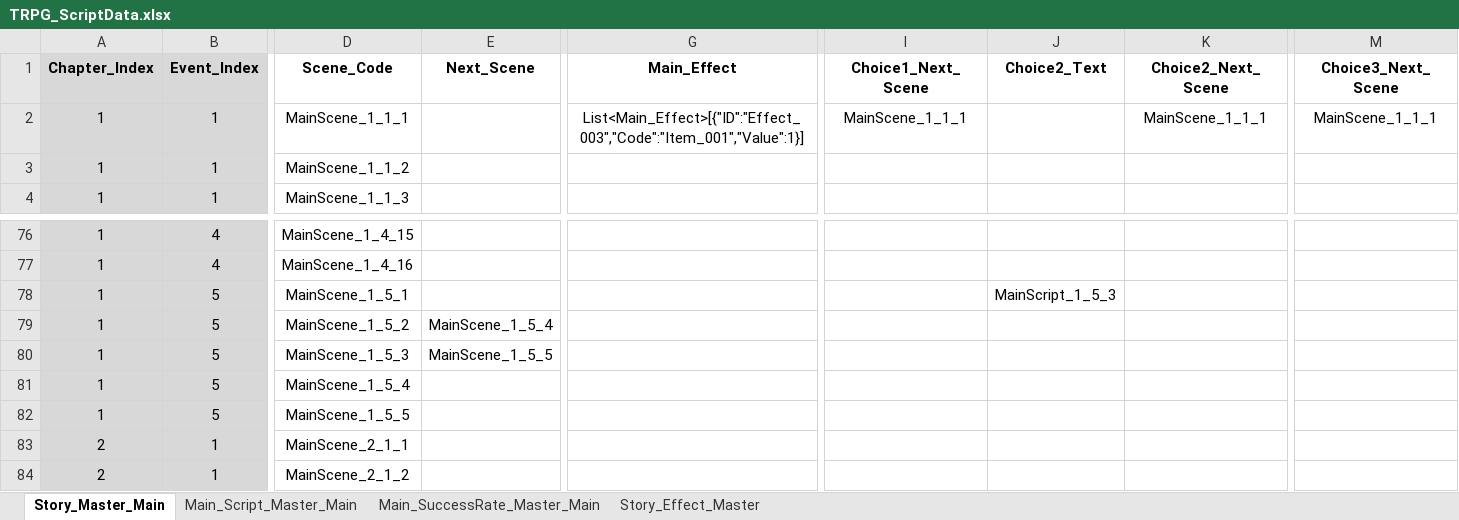
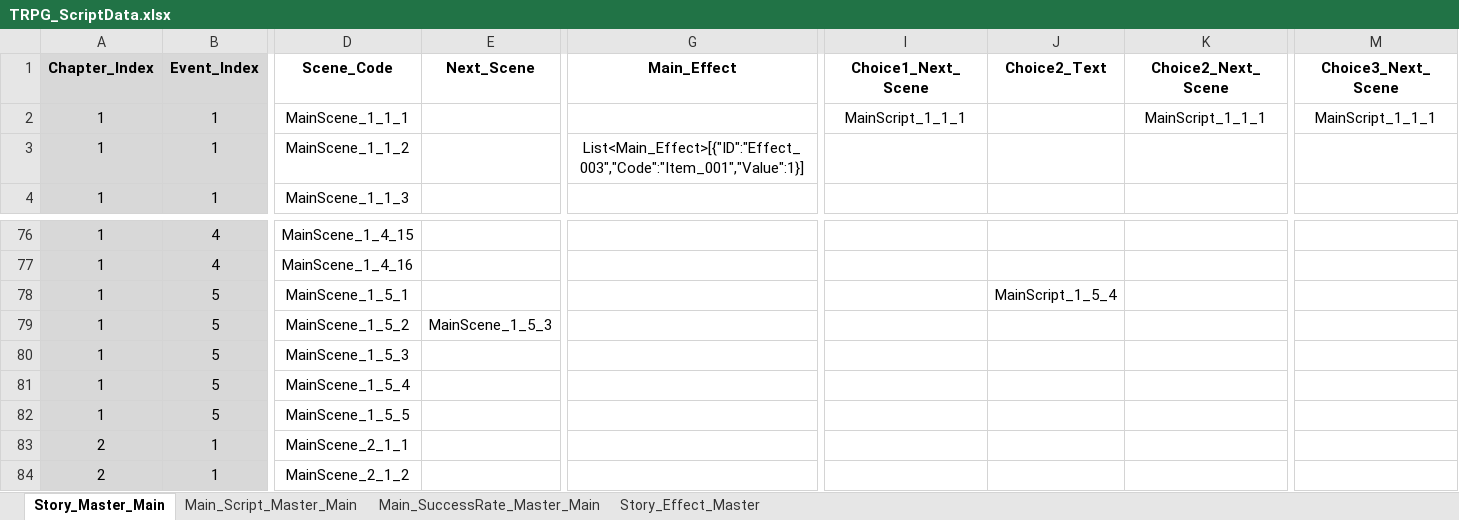
Before and after one commit to SoyCkicken/Adventure, an Excel workbook: JsonFile/Assets/ExcelFiles/TRPG_ScriptData.xlsx, sheet Story_Master_Main, drawn as a sheet; only a part is shown, gaps mark what is left out; values as stored, in another font and other column widths than the file's, no borders; the diff names each change by its address in the sheet, - before the commit and + after, or states it on an @@ line.

Commit message:
버그 수정 및 혹시 모를 씬 검사 툴 만들어놨음
NextScene 검출 하는 애인데 무한 로딩이 되거나 그냥 씬을 넘어가 버리는 경우를 제안 할려고 만들어 놨음

```diff
--- a/JsonFile/Assets/ExcelFiles/TRPG_ScriptData.xlsx (sheet Story_Master_Main)
+++ b/JsonFile/Assets/ExcelFiles/TRPG_ScriptData.xlsx (sheet Story_Master_Main)
-G2 (Main_Effect): List<Main_Effect>[{"ID":"Effect_003","Code":"Item_001","Value":1}]
+G2 (Main_Effect): (empty)
-I2 (Choice1_Next_Scene): MainScene_1_1_1
+I2 (Choice1_Next_Scene): MainScript_1_1_1
-K2 (Choice2_Next_Scene): MainScene_1_1_1
+K2 (Choice2_Next_Scene): MainScript_1_1_1
-M2 (Choice3_Next_Scene): MainScene_1_1_1
+M2 (Choice3_Next_Scene): MainScript_1_1_1
-G3 (Main_Effect): (empty)
+G3 (Main_Effect): List<Main_Effect>[{"ID":"Effect_003","Code":"Item_001","Value":1}]
-J78 (Choice2_Text): MainScript_1_5_3
+J78 (Choice2_Text): MainScript_1_5_4
-E79 (Next_Scene): MainScene_1_5_4
+E79 (Next_Scene): MainScene_1_5_3
-E80 (Next_Scene): MainScene_1_5_5
+E80 (Next_Scene): (empty)
```
Also changed, not shown: sheet Main_Script_Master_Main, JsonFile/Assets/ExcelFiles/AllItem_Master.xlsx, JsonFile/Assets/ExcelFiles/Merchant's items.xlsx, 16 other files.
